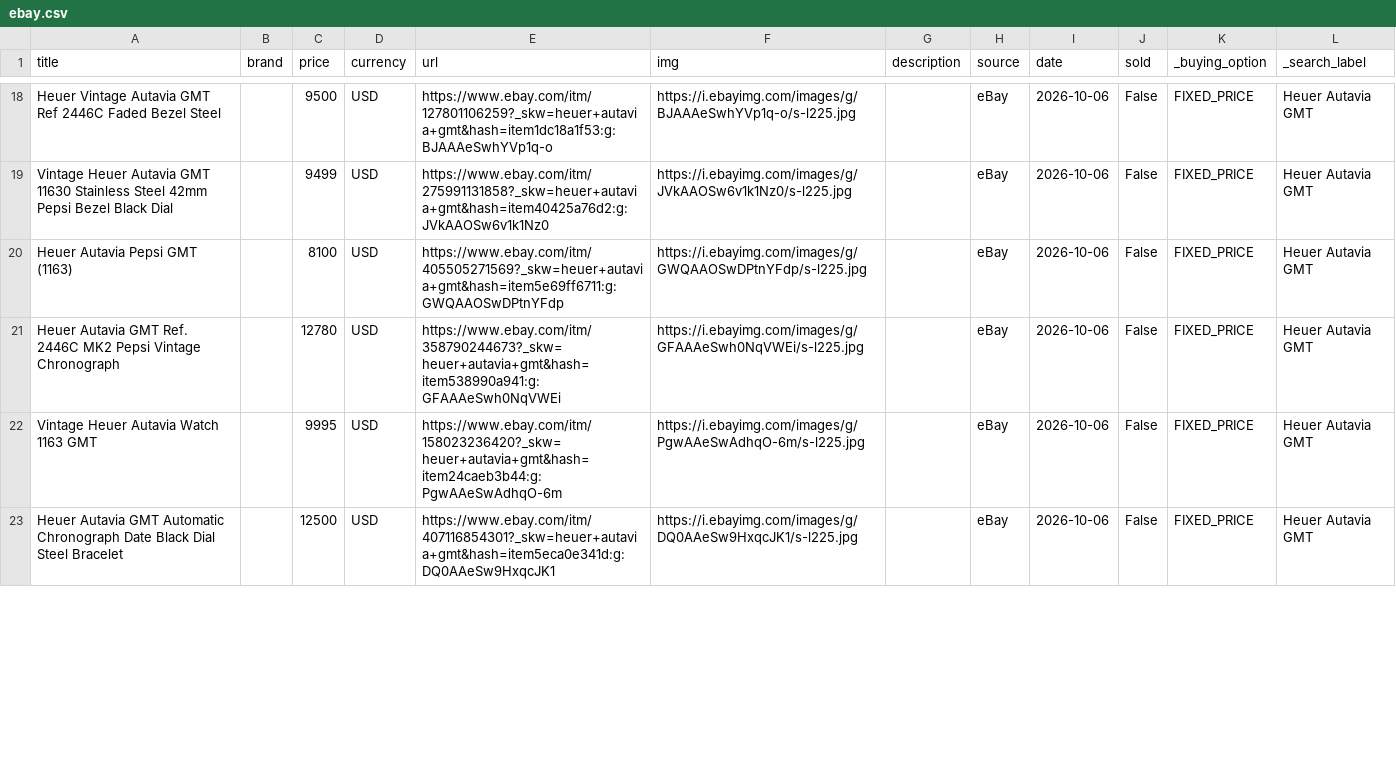
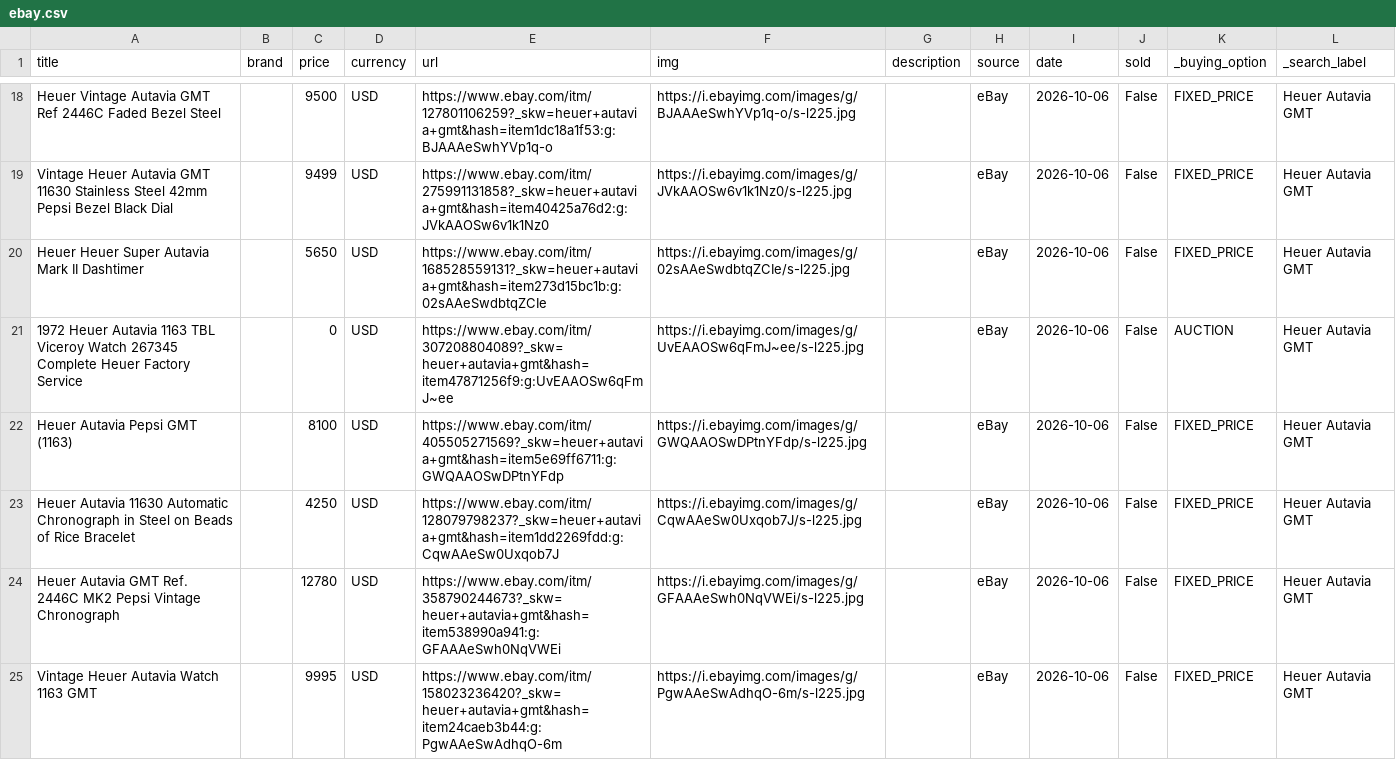
Before and after one commit to markatmutter-cloud/watchlist, a CSV file: data/ebay.csv, drawn as a sheet; only a part is shown, gaps mark what is left out; the shorter side is filled out with more unchanged rows; the diff covers the shown part only; the diff names each change by its address in the sheet, - before the commit and + after, or states it on an @@ line.

```diff
--- a/data/ebay.csv
+++ b/data/ebay.csv
+row 20: Heuer Heuer Super Autavia Mark II Dashtimer |  | 5650 | USD | https://www.ebay.com/itm/168528559131?_skw=heuer+autavia+gmt&hash=item273d15bc1b:g:02sAAeSwdbtqZCIe | https://i.ebayimg.com/images/g/02sAAeSwdbtqZCIe/s-l225.jpg |  | eBay | 2026-10-06 | False | FIXED_PRICE | Heuer Autavia GMT
+row 21: 1972 Heuer Autavia 1163 TBL Viceroy Watch 267345 Complete Heuer Factory Service |  | 0 | USD | https://www.ebay.com/itm/307208804089?_skw=heuer+autavia+gmt&hash=item47871256f9:g:UvEAAOSw6qFmJ~ee | https://i.ebayimg.com/images/g/UvEAAOSw6qFmJ~ee/s-l225.jpg |  | eBay | 2026-10-06 | False | AUCTION | Heuer Autavia GMT
+row 23: Heuer Autavia 11630 Automatic Chronograph in Steel on Beads of Rice Bracelet |  | 4250 | USD | https://www.ebay.com/itm/128079798237?_skw=heuer+autavia+gmt&hash=item1dd2269fdd:g:CqwAAeSw0Uxqob7J | https://i.ebayimg.com/images/g/CqwAAeSw0Uxqob7J/s-l225.jpg |  | eBay | 2026-10-06 | False | FIXED_PRICE | Heuer Autavia GMT
```
Also changed, not shown: 5 added rows, 2 removed rows and 22 edited cells elsewhere in this file, 5 other files.
